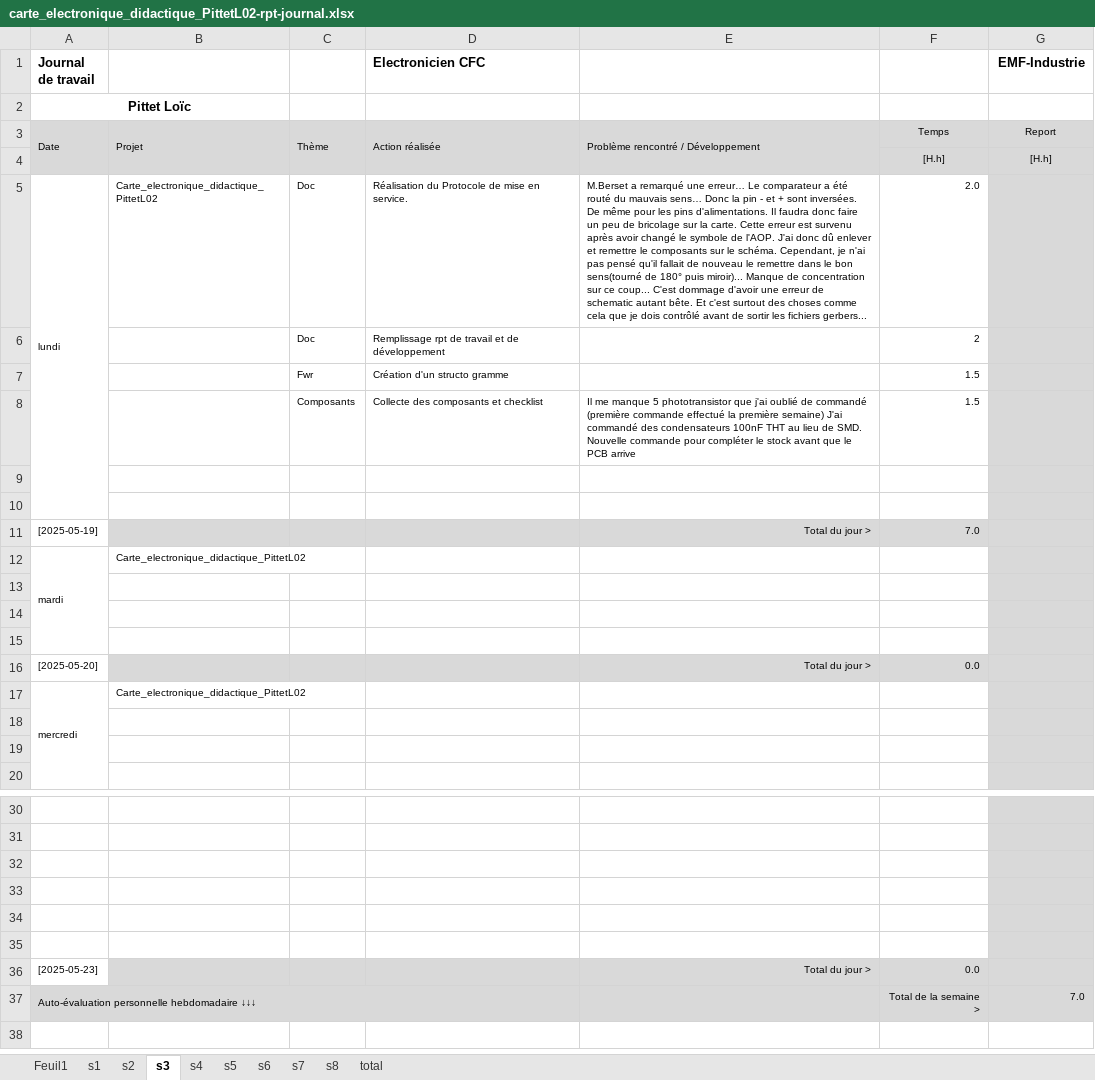
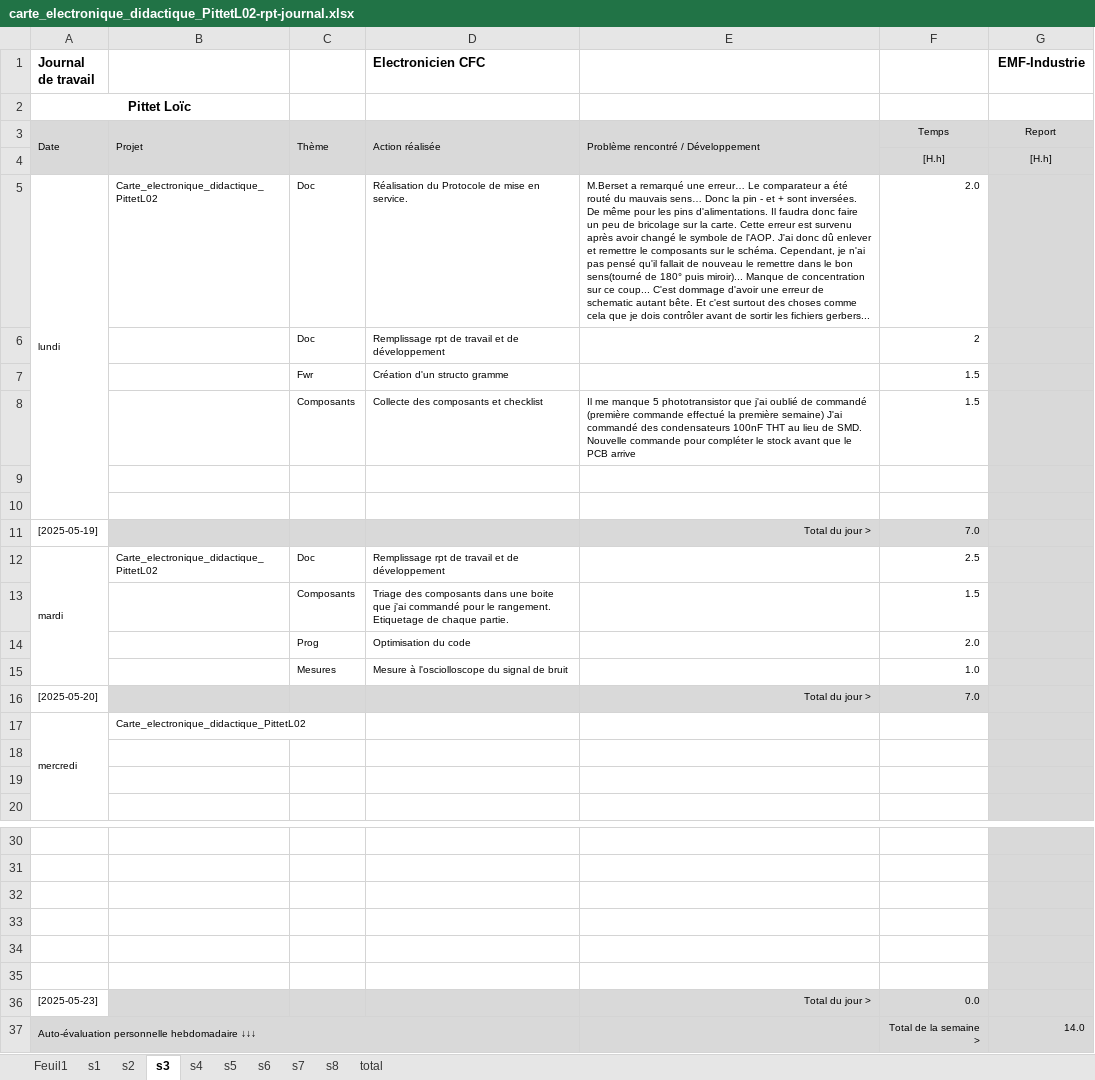
Before and after one commit to PittetL02/tpi_carte_electronique_didactique_pittetl02, an Excel workbook: rpt/Journal de travail/carte_electronique_didactique_PittetL02-rpt-journal.xlsx, sheet s3, drawn as a sheet; only a part is shown, gaps mark what is left out; values as stored, in another font and other column widths than the file's, no borders; conditional formats not drawn; the diff names each change by its address in the sheet, - before the commit and + after, or states it on an @@ line.

Commit message:
Réception PCB
Montage d'une partie du pcb
Optimisation Code
Rapport de travail et de développement

```diff
--- a/rpt/Journal de travail/carte_electronique_didactique_PittetL02-rpt-journal.xlsx (sheet s3)
+++ b/rpt/Journal de travail/carte_electronique_didactique_PittetL02-rpt-journal.xlsx (sheet s3)
-E5: …je dois contrôlé avant de…
+E5: …je dois contrôler avant de…
-C12: (empty)
+C12: Doc
-D12 (Electronicien CFC): (empty)
+D12 (Electronicien CFC): Remplissage rpt de travail et de développement
-F12: (empty)
+F12: 2.5
-row 13: (empty)
+row 13:  |  | Composants | Triage des composants dans une boite que j'ai commandé pour le rangement. Etiquetage de chaque partie. |  | 1.5
-row 14: (empty)
+row 14:  |  | Prog | Optimisation du code |  | 2.0
-row 15: (empty)
+row 15:  |  | Mesures | Mesure à l'osciolloscope du signal de bruit |  | 1.0
-F16: 0.0
+F16: 7.0
-G37 (EMF-Industrie): 7.0
+G37 (EMF-Industrie): 14.0
```
Also changed, not shown: 38 other files.
